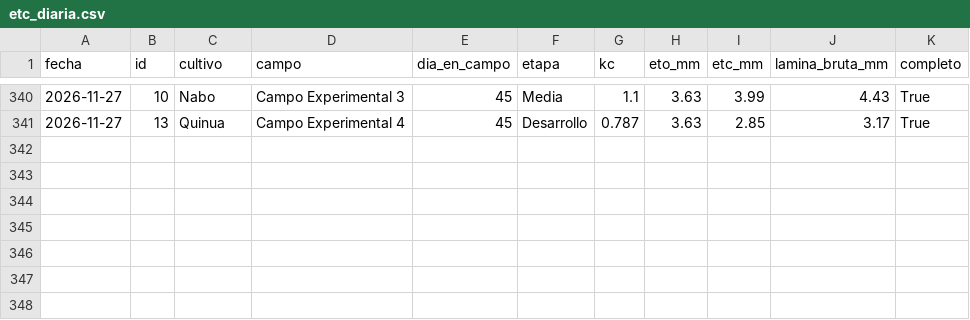
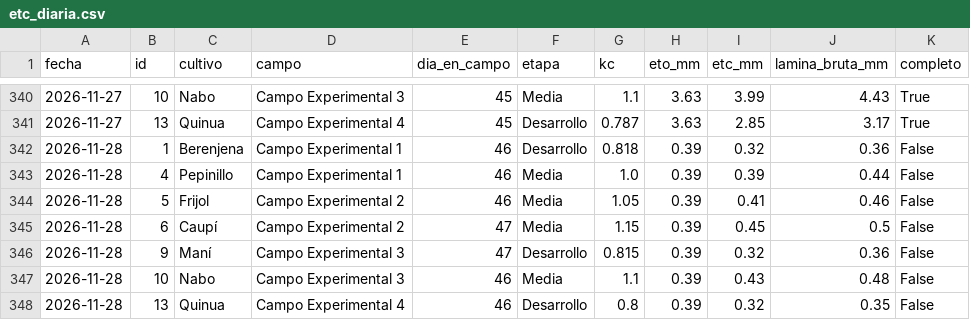
Before and after one commit to henryayalachully12-alt/cecasp, a CSV file: data/etc_diaria.csv, drawn as a sheet; only a part is shown, gaps mark what is left out; the diff names each change by its address in the sheet, - before the commit and + after, or states it on an @@ line.

```diff
--- a/data/etc_diaria.csv
+++ b/data/etc_diaria.csv
+row 342: 2026-11-28 | 1 | Berenjena | Campo Experimental 1 | 46 | Desarrollo | 0.818 | 0.39 | 0.32 | 0.36 | False
+row 343: 2026-11-28 | 4 | Pepinillo | Campo Experimental 1 | 46 | Media | 1.0 | 0.39 | 0.39 | 0.44 | False
+row 344: 2026-11-28 | 5 | Frijol | Campo Experimental 2 | 46 | Media | 1.05 | 0.39 | 0.41 | 0.46 | False
+row 345: 2026-11-28 | 6 | Caupí | Campo Experimental 2 | 47 | Media | 1.15 | 0.39 | 0.45 | 0.5 | False
+row 346: 2026-11-28 | 9 | Maní | Campo Experimental 3 | 47 | Desarrollo | 0.815 | 0.39 | 0.32 | 0.36 | False
+row 347: 2026-11-28 | 10 | Nabo | Campo Experimental 3 | 46 | Media | 1.1 | 0.39 | 0.43 | 0.48 | False
+row 348: 2026-11-28 | 13 | Quinua | Campo Experimental 4 | 46 | Desarrollo | 0.8 | 0.39 | 0.32 | 0.35 | False
```
Also changed, not shown: data/diario.csv, 2 other files.
